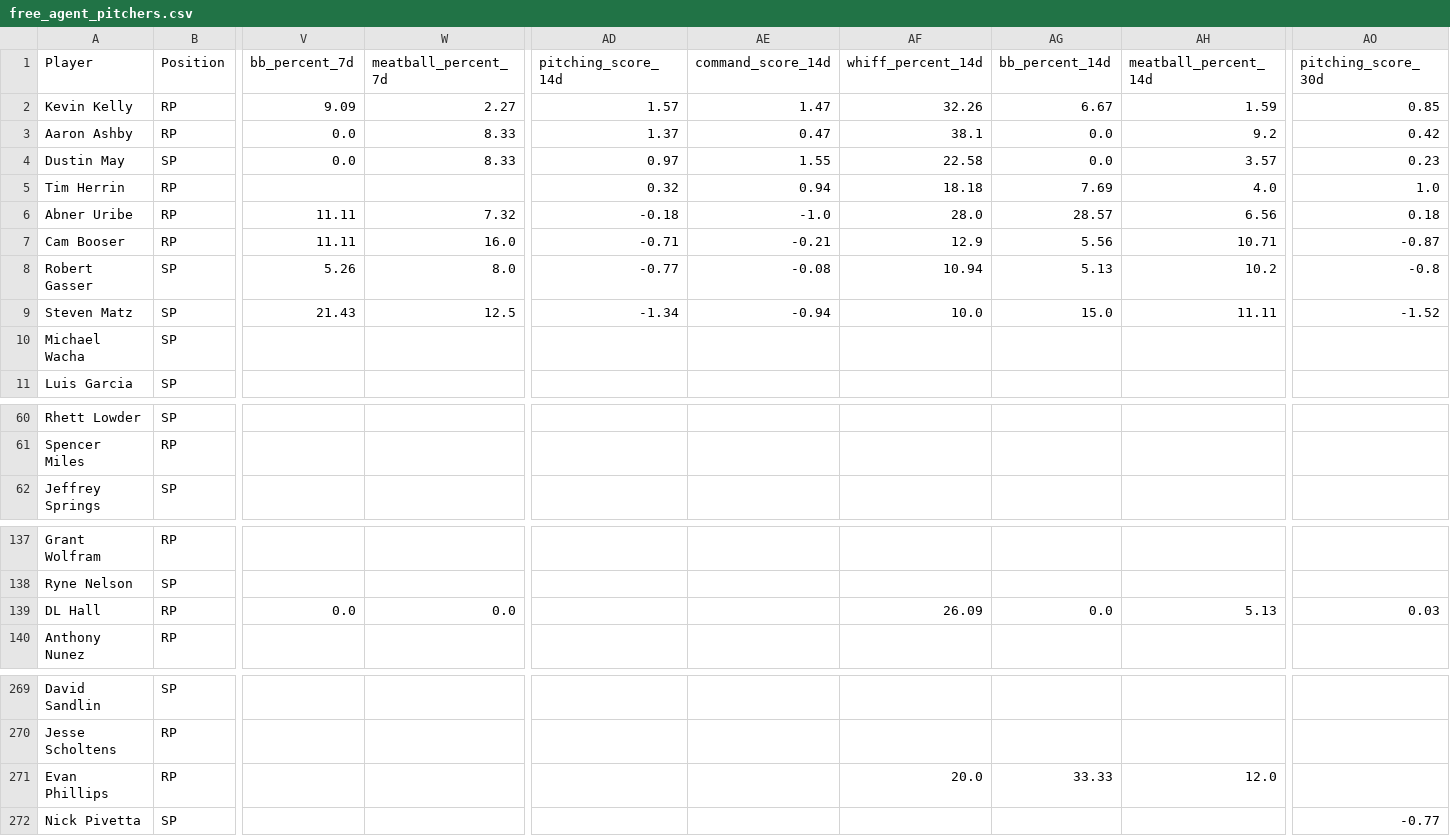
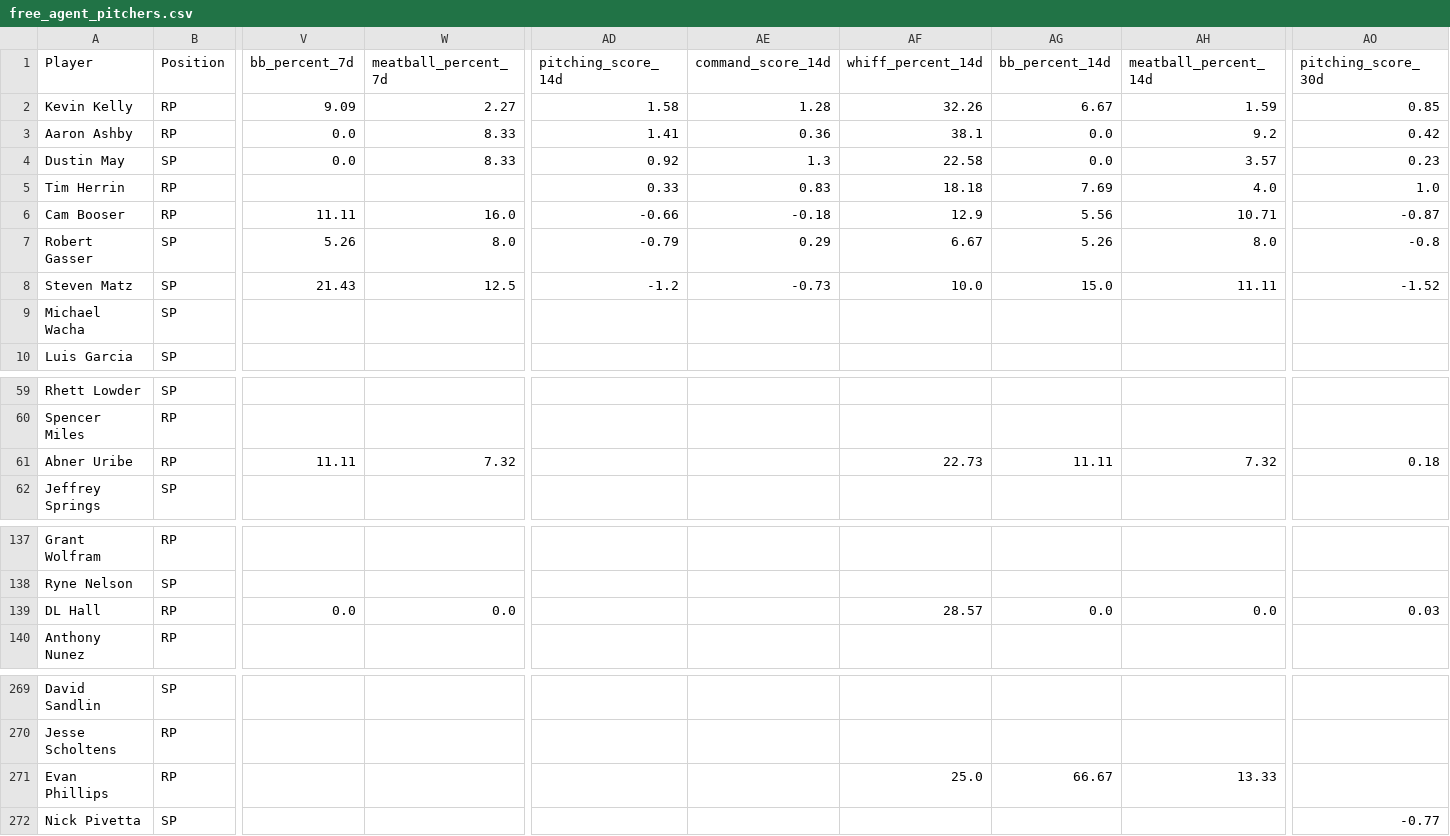
Before and after one commit to youtube-dinner/baseball_analytics, a CSV file: outputs/fantasy_baseball_analytics/free_agent_pitchers.csv, drawn as a sheet; only a part is shown, gaps mark what is left out; removed rows and columns are numbered as before the commit, all else as after; rows hold the shown columns only; the diff names each change by its address in the sheet, - before the commit and + after, or states it on an @@ line.

```diff
--- a/outputs/fantasy_baseball_analytics/free_agent_pitchers.csv
+++ b/outputs/fantasy_baseball_analytics/free_agent_pitchers.csv
-AD2 (pitching_score_14d): 1.57
+AD2 (pitching_score_14d): 1.58
-AE2 (command_score_14d): 1.47
+AE2 (command_score_14d): 1.28
-AD3 (pitching_score_14d): 1.37
+AD3 (pitching_score_14d): 1.41
-AE3 (command_score_14d): 0.47
+AE3 (command_score_14d): 0.36
-AD4 (pitching_score_14d): 0.97
+AD4 (pitching_score_14d): 0.92
-AE4 (command_score_14d): 1.55
+AE4 (command_score_14d): 1.3
-AD5 (pitching_score_14d): 0.32
+AD5 (pitching_score_14d): 0.33
-AE5 (command_score_14d): 0.94
+AE5 (command_score_14d): 0.83
-row 6: Abner Uribe | RP | 11.11 | 7.32 | -0.18 | -1.0 | 28.0 | 28.57 | 6.56 | 0.18
-AD6 (pitching_score_14d): -0.71
+AD6 (pitching_score_14d): -0.66
-AE6 (command_score_14d): -0.21
+AE6 (command_score_14d): -0.18
-AD7 (pitching_score_14d): -0.77
+AD7 (pitching_score_14d): -0.79
-AE7 (command_score_14d): -0.08
+AE7 (command_score_14d): 0.29
-AF7 (whiff_percent_14d): 10.94
+AF7 (whiff_percent_14d): 6.67
-AG7 (bb_percent_14d): 5.13
+AG7 (bb_percent_14d): 5.26
-AH7 (meatball_percent_14d): 10.2
+AH7 (meatball_percent_14d): 8.0
-AD8 (pitching_score_14d): -1.34
+AD8 (pitching_score_14d): -1.2
-AE8 (command_score_14d): -0.94
+AE8 (command_score_14d): -0.73
+row 61: Abner Uribe | RP | 11.11 | 7.32 |  |  | 22.73 | 11.11 | 7.32 | 0.18
-AF139 (whiff_percent_14d): 26.09
+AF139 (whiff_percent_14d): 28.57
-AH139 (meatball_percent_14d): 5.13
+AH139 (meatball_percent_14d): 0.0
-AF271 (whiff_percent_14d): 20.0
+AF271 (whiff_percent_14d): 25.0
-AG271 (bb_percent_14d): 33.33
+AG271 (bb_percent_14d): 66.67
-AH271 (meatball_percent_14d): 12.0
+AH271 (meatball_percent_14d): 13.33
```
Also changed, not shown: outputs/fantasy_baseball_analytics/current_roster_hitters.csv, outputs/fantasy_baseball_analytics/free_agent_hitters.csv, 11 other files.
